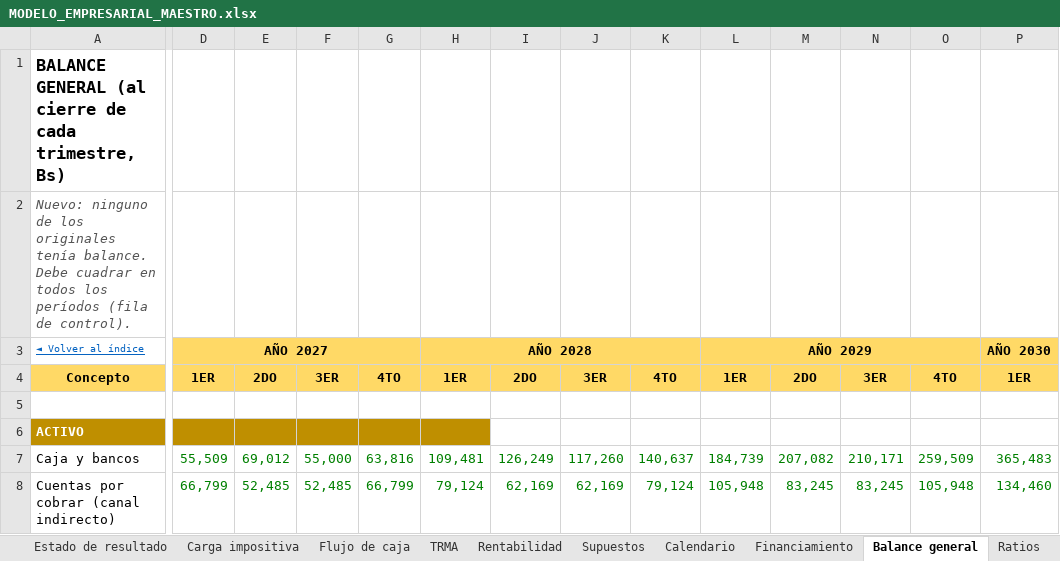
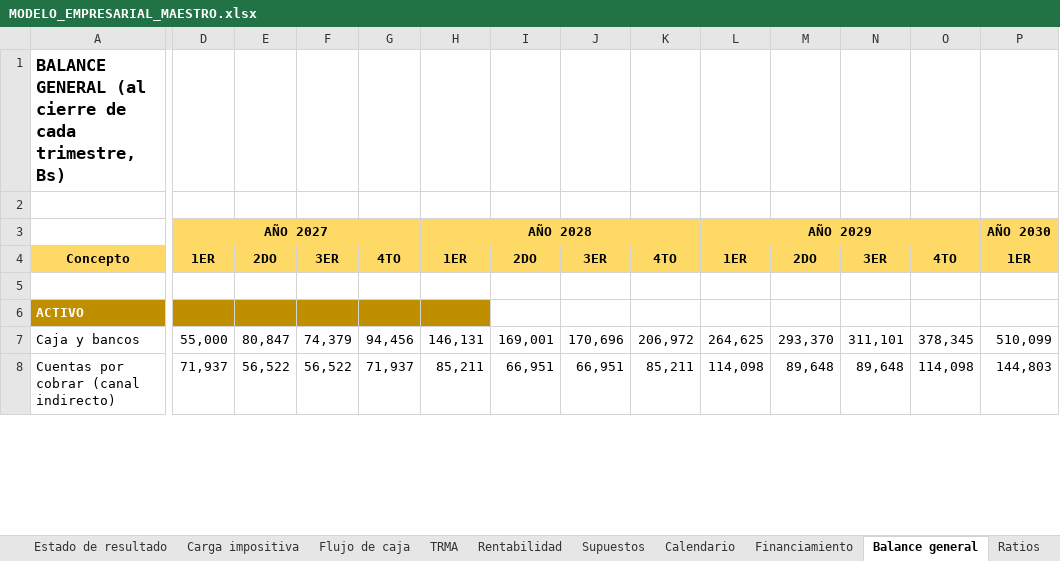
Before and after one commit to gabito6622-blip/A, an Excel workbook: proyectos/modelo-empresarial-filtro-ceramico/MODELO_EMPRESARIAL_MAESTRO.xlsx, sheet Balance general, drawn as a sheet; only a part is shown, gaps mark what is left out; values as stored, in another font and other column widths than the file's, no borders; the diff covers the shown part only; the diff names each change by its address in the sheet, - before the commit and + after, or states it on an @@ line.

```diff
--- a/proyectos/modelo-empresarial-filtro-ceramico/MODELO_EMPRESARIAL_MAESTRO.xlsx (sheet Balance general)
+++ b/proyectos/modelo-empresarial-filtro-ceramico/MODELO_EMPRESARIAL_MAESTRO.xlsx (sheet Balance general)
-A2: Nuevo: ninguno de los originales tenía balance. Debe cuadrar en todos los períodos (fila de control).
+A2: (empty)
-A3: ◄ Volver al índice
+A3: (empty)
-D7:P7 text colour: #008000
+D7:P7 text colour: black
-D7: 55,509
+D7: 55,000
-E7: 69,012
+E7: 80,847
-F7: 55,000
+F7: 74,379
-G7: 63,816
+G7: 94,456
-H7: 109,481
+H7: 146,131
-I7: 126,249
+I7: 169,001
-J7: 117,260
+J7: 170,696
-K7: 140,637
+K7: 206,972
-L7: 184,739
+L7: 264,625
-M7: 207,082
+M7: 293,370
-N7: 210,171
+N7: 311,101
-O7: 259,509
+O7: 378,345
-P7: 365,483
+P7: 510,099
-D8: 66,799
+D8: 71,937
-D8:P8 text colour: #008000
+D8:P8 text colour: black
-E8: 52,485
+E8: 56,522
-F8: 52,485
+F8: 56,522
-G8: 66,799
+G8: 71,937
-H8: 79,124
+H8: 85,211
-I8: 62,169
+I8: 66,951
-J8: 62,169
+J8: 66,951
-K8: 79,124
+K8: 85,211
-L8: 105,948
+L8: 114,098
-M8: 83,245
+M8: 89,648
-N8: 83,245
+N8: 89,648
-O8: 105,948
+O8: 114,098
-P8: 134,460
+P8: 144,803
```
Also changed, not shown: 415 edited cells and cell formats elsewhere in this sheet, sheet Compras, sheet Maqu. y equip., sheet Estado de resultado, sheet Flujo de caja, sheet MP, sheet Otros gastos, 34 more sheets, formulas that keep their value, charts or pictures, 2 other files.
